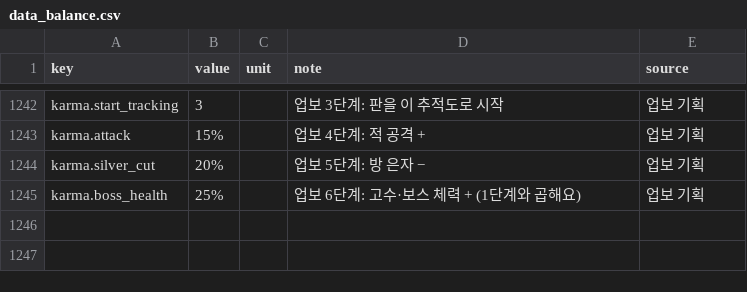
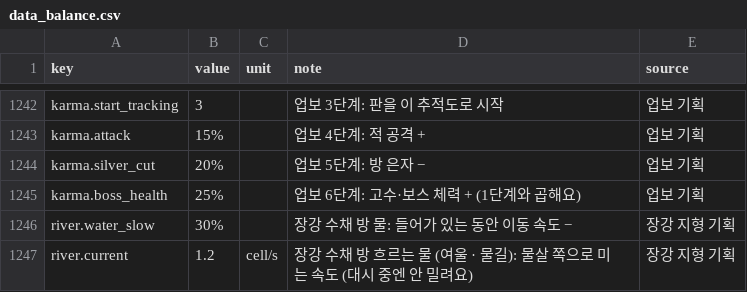
Before and after one commit to pmj713/AThousandDawns, a CSV file: Assets/_Game/Data/Csv/data_balance.csv, drawn as a sheet; only a part is shown, gaps mark what is left out; the diff names each change by its address in the sheet, - before the commit and + after, or states it on an @@ line.

```diff
--- a/Assets/_Game/Data/Csv/data_balance.csv
+++ b/Assets/_Game/Data/Csv/data_balance.csv
+row 1246: river.water_slow | 30% |  | 장강 수채 방 물: 들어가 있는 동안 이동 속도 − | 장강 지형 기획
+row 1247: river.current | 1.2 | cell/s | 장강 수채 방 흐르는 물 (여울 · 물길): 물살 쪽으로 미는 속도 (대시 중엔 안 밀려요) | 장강 지형 기획
```
Also changed, not shown: 8 other files.
